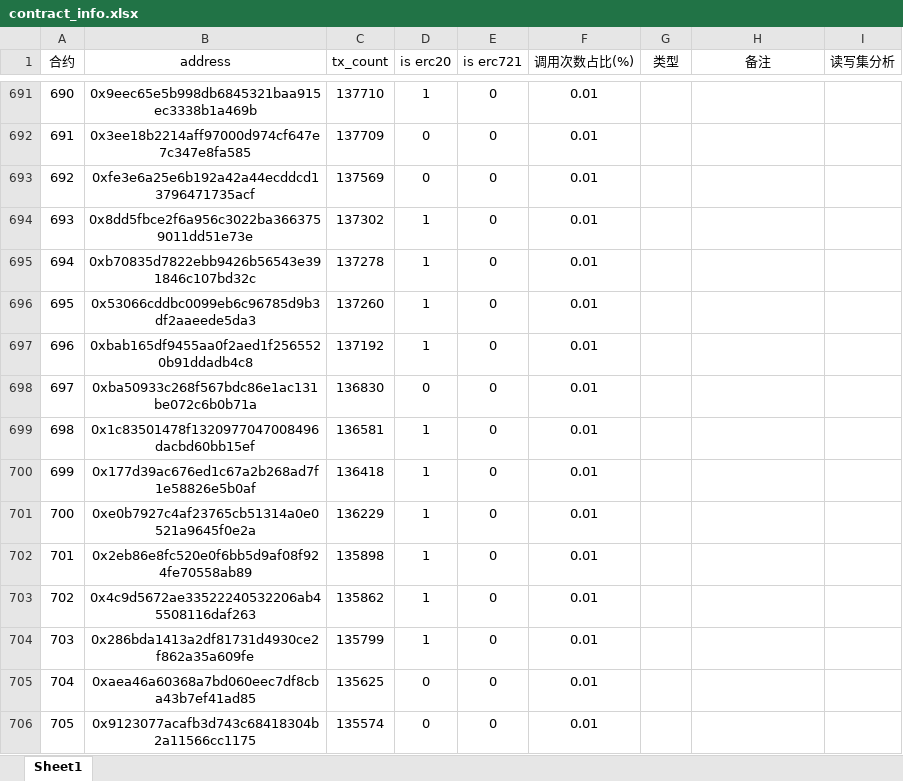
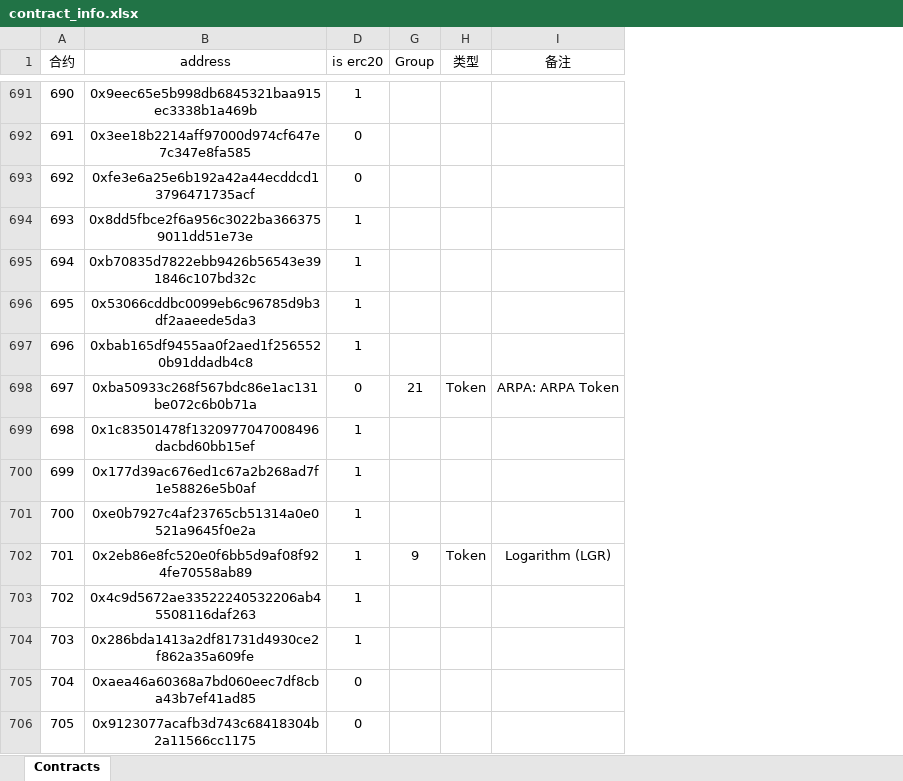
Before and after one commit to JolyonJian/contracts, an Excel workbook: contract_info.xlsx, sheet Contracts, drawn as a sheet; only a part is shown, gaps mark what is left out; values as stored, in another font and other column widths than the file's, no borders; removed rows and columns are numbered as before the commit, all else as after; the diff covers the shown part only; the diff names each change by its address in the sheet, - before the commit and + after, or states it on an @@ line.

Commit message:
update anylsis of contract

```diff
--- a/contract_info.xlsx (sheet Contracts)
+++ b/contract_info.xlsx (sheet Contracts)
-sheet tab: Sheet1
+sheet tab: Contracts
@@ column C (tx_count) hidden, rows 691-706: 137710 | 137709 | 137569 | 137302 | 137278 | 137260 | 137192 | 136830 | 136581 | 136418 | 136229 | 135898 | 135862 | 135799 | 135625 | 135574 @@
@@ column E (is erc721) hidden, rows 691-706: all 0 @@
@@ column F (调用次数占比(%)) hidden, rows 691-706: all 0.01 @@
+column G (Group), rows 698-702: 21 |  |  |  | 9
-column I (读写集分析), empty
-H698 (类型): (empty)
+H698 (类型): Token
-I698 (备注): (empty)
+I698 (备注): ARPA: ARPA Token
-H702 (类型): (empty)
+H702 (类型): Token
-I702 (备注): (empty)
+I702 (备注): Logarithm (LGR)
```
Also changed, not shown: 163 edited cells elsewhere in this sheet, hidden cells, 1 other file.
